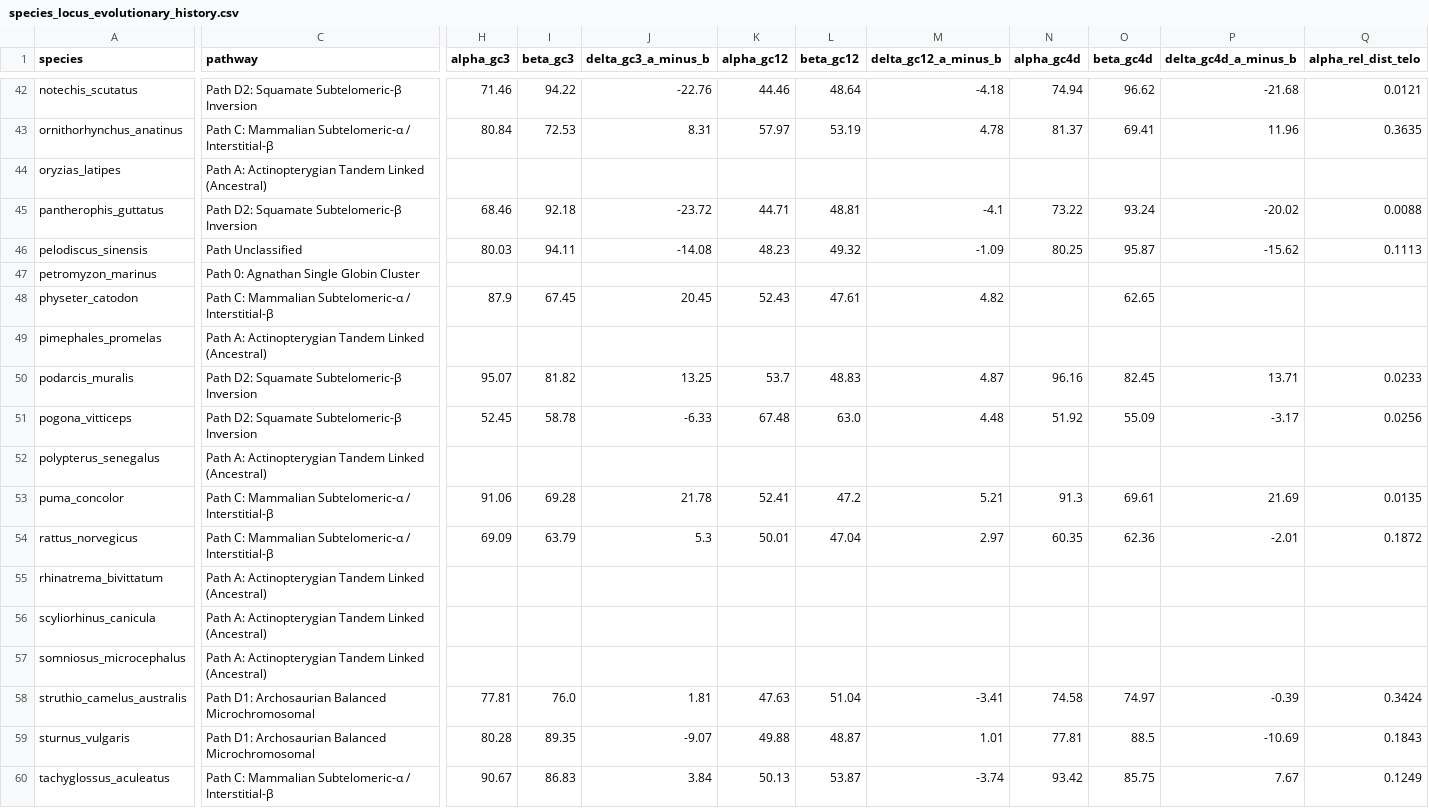
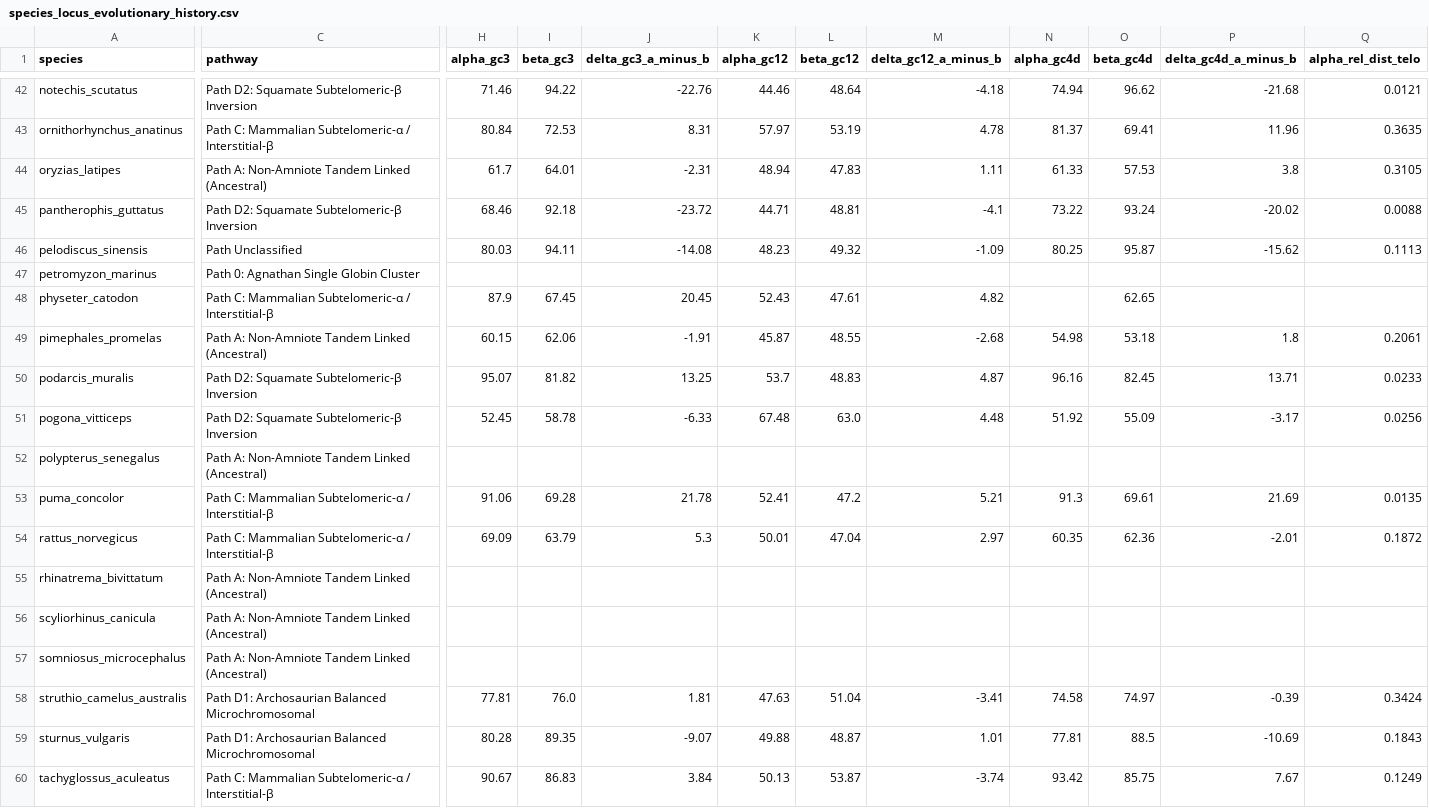
Before and after one commit to ibrahimus/globin, a CSV file: results/species_locus_evolutionary_history.csv, drawn as a sheet; only a part is shown, gaps mark what is left out; the diff covers the shown part only; the diff names each change by its address in the sheet, - before the commit and + after, or states it on an @@ line.

Commit message:
fix(synteny): correct Xenopus and non-amniote tetrapods to ancestral linked alpha-beta locus; date autosomal split to Amniota stem (~318 Ma)

```diff
--- a/results/species_locus_evolutionary_history.csv
+++ b/results/species_locus_evolutionary_history.csv
-C44 (pathway): Path A: Actinopterygian Tandem Linked…
+C44 (pathway): Path A: Non-Amniote Tandem Linked…
-H44 (alpha_gc3): (empty)
+H44 (alpha_gc3): 61.7
-I44 (beta_gc3): (empty)
+I44 (beta_gc3): 64.01
-J44 (delta_gc3_a_minus_b): (empty)
+J44 (delta_gc3_a_minus_b): -2.31
-K44 (alpha_gc12): (empty)
+K44 (alpha_gc12): 48.94
-L44 (beta_gc12): (empty)
+L44 (beta_gc12): 47.83
-M44 (delta_gc12_a_minus_b): (empty)
+M44 (delta_gc12_a_minus_b): 1.11
-N44 (alpha_gc4d): (empty)
+N44 (alpha_gc4d): 61.33
-O44 (beta_gc4d): (empty)
+O44 (beta_gc4d): 57.53
-P44 (delta_gc4d_a_minus_b): (empty)
+P44 (delta_gc4d_a_minus_b): 3.8
-Q44 (alpha_rel_dist_telo): (empty)
+Q44 (alpha_rel_dist_telo): 0.3105
-C49 (pathway): Path A: Actinopterygian Tandem Linked…
+C49 (pathway): Path A: Non-Amniote Tandem Linked…
-H49 (alpha_gc3): (empty)
+H49 (alpha_gc3): 60.15
-I49 (beta_gc3): (empty)
+I49 (beta_gc3): 62.06
-J49 (delta_gc3_a_minus_b): (empty)
+J49 (delta_gc3_a_minus_b): -1.91
-K49 (alpha_gc12): (empty)
+K49 (alpha_gc12): 45.87
-L49 (beta_gc12): (empty)
+L49 (beta_gc12): 48.55
-M49 (delta_gc12_a_minus_b): (empty)
+M49 (delta_gc12_a_minus_b): -2.68
-N49 (alpha_gc4d): (empty)
+N49 (alpha_gc4d): 54.98
-O49 (beta_gc4d): (empty)
+O49 (beta_gc4d): 53.18
-P49 (delta_gc4d_a_minus_b): (empty)
+P49 (delta_gc4d_a_minus_b): 1.8
-Q49 (alpha_rel_dist_telo): (empty)
+Q49 (alpha_rel_dist_telo): 0.2061
-C52 (pathway): Path A: Actinopterygian Tandem Linked…
+C52 (pathway): Path A: Non-Amniote Tandem Linked…
-C55:C57 (pathway): Path A: Actinopterygian Tandem Linked…
+C55:C57 (pathway): Path A: Non-Amniote Tandem Linked…
```
Also changed, not shown: 79 edited cells elsewhere in this file, results/ancestral_node_reconstruction.csv, results/locus_codon_and_synteny_summary.csv, 4 other files.
